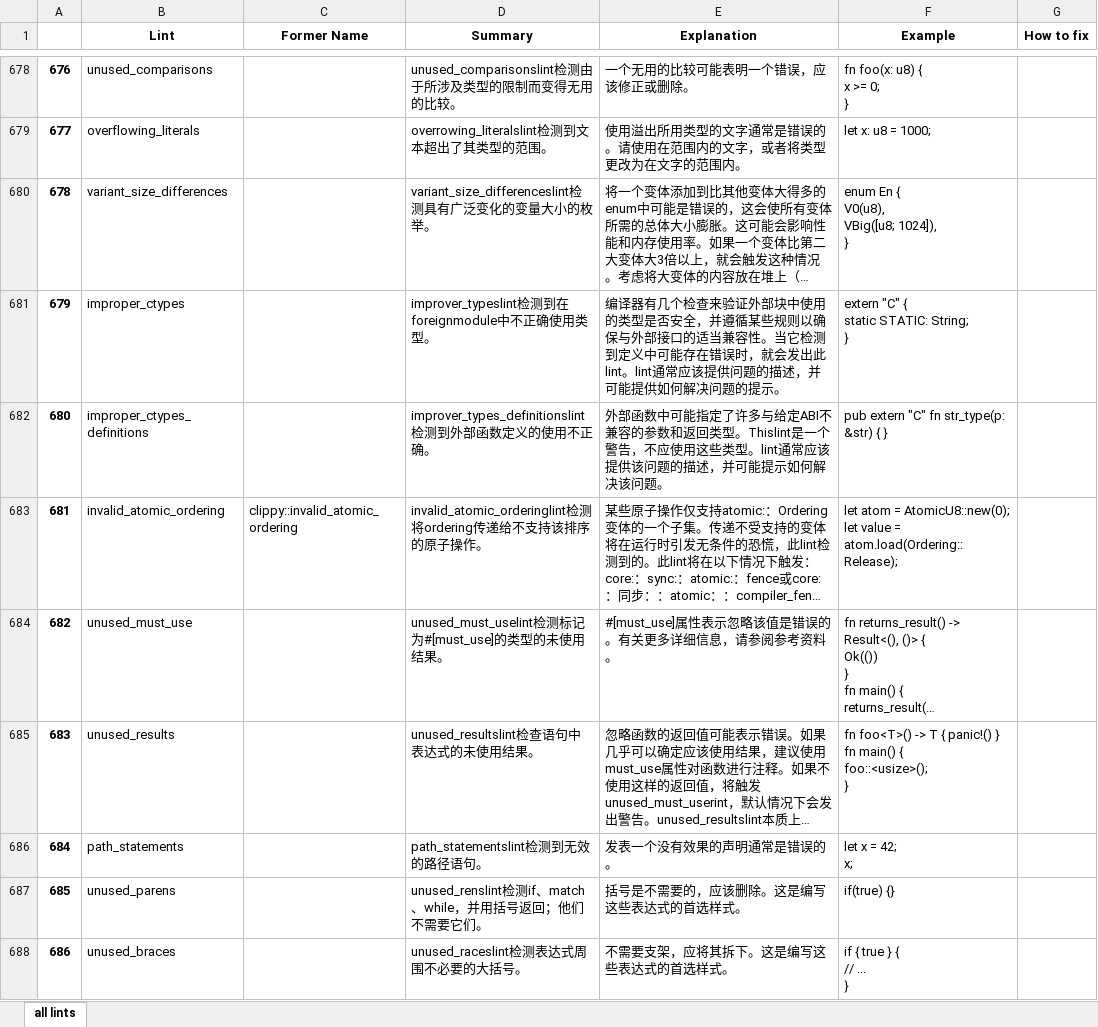
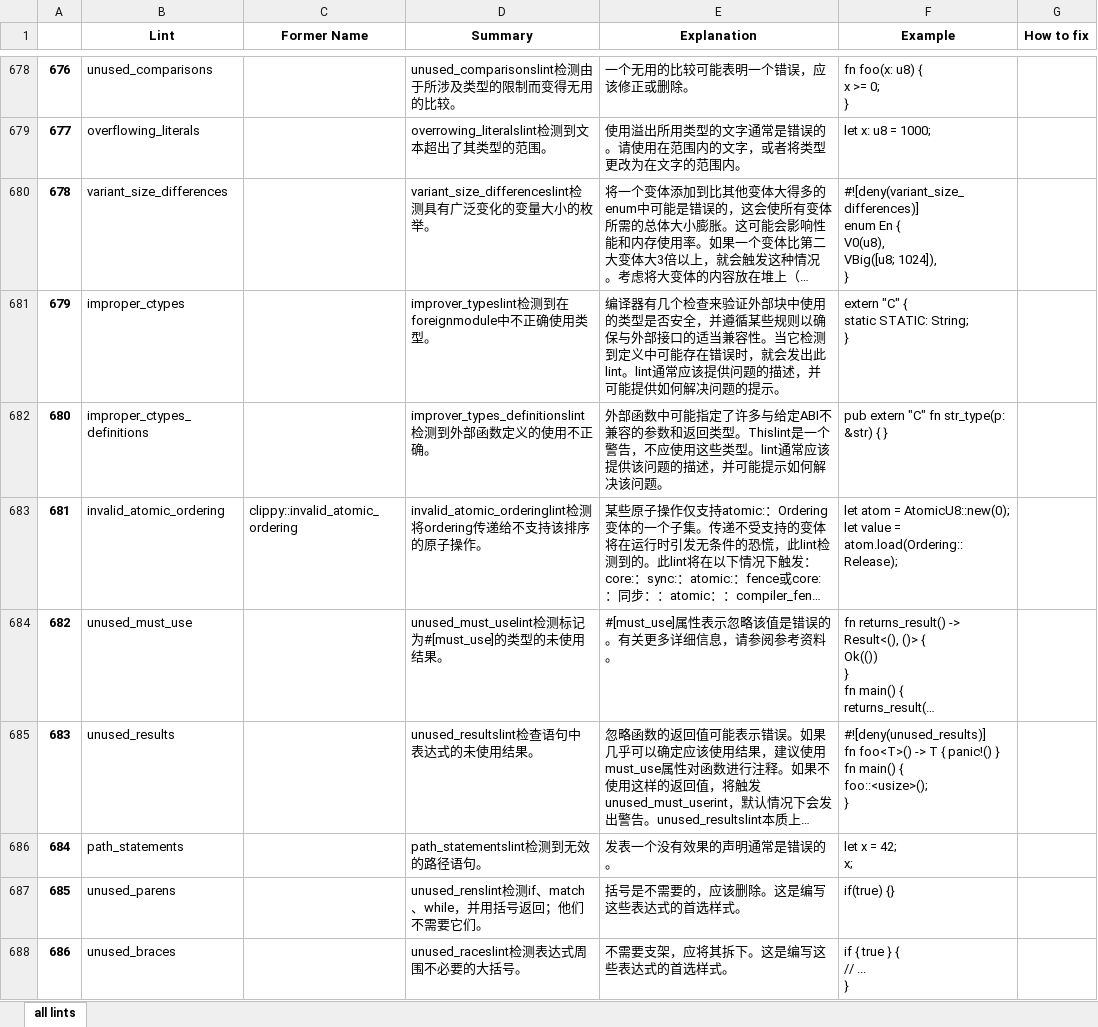
Before and after one commit to J-ZhengLi/lint-info-extractor, an Excel workbook: result.xlsx, sheet all lints, drawn as a sheet; only a part is shown, gaps mark what is left out; long unchanged cells end in …; values as stored, in another font and other column widths than the file's, no borders; ↵ is a line break in a cell; the diff covers the shown part only; the diff names each change by its address in the sheet, - before the commit and + after, or states it on an @@ line.

Commit message:
improve example detection

```diff
--- a/result.xlsx (sheet all lints)
+++ b/result.xlsx (sheet all lints)
-F680 (Example): enum En…
+F680 (Example): #![deny(variant_size_differences)] ↵ enum En…
-F685 (Example): fn foo<T>()…
+F685 (Example): #![deny(unused_results)] ↵ fn foo<T>()…
```
Also changed, not shown: 188 edited cells elsewhere in this sheet, 1 other file.
